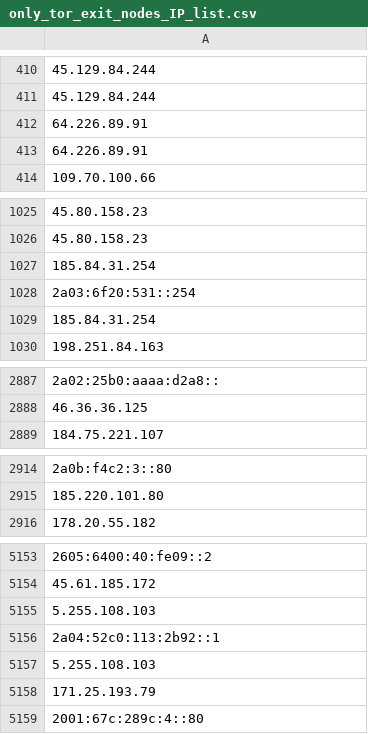
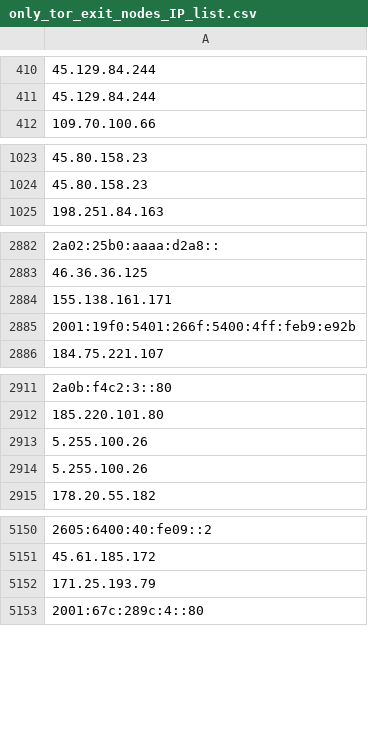
Before and after one commit to onlyforbakup/awesome-lists, a CSV file: Lists/TOR/only_tor_exit_nodes_IP_list.csv, drawn as a sheet; only a part is shown, gaps mark what is left out; removed rows and columns are numbered as before the commit, all else as after; the diff covers the shown part only; the diff names each change by its address in the sheet, - before the commit and + after, or states it on an @@ line.

```diff
--- a/Lists/TOR/only_tor_exit_nodes_IP_list.csv
+++ b/Lists/TOR/only_tor_exit_nodes_IP_list.csv
-row 412: 64.226.89.91
-row 413: 64.226.89.91
-row 1027: 185.84.31.254
-row 1028: 2a03:6f20:531::254
-row 1029: 185.84.31.254
+row 2884: 155.138.161.171
+row 2885: 2001:19f0:5401:266f:5400:4ff:feb9:e92b
+row 2913: 5.255.100.26
+row 2914: 5.255.100.26
-row 5155: 5.255.108.103
-row 5156: 2a04:52c0:113:2b92::1
-row 5157: 5.255.108.103
```
Also changed, not shown: 1 added row, 5 removed rows and 1 edited cell elsewhere in this file, Lists/TOR/only_tor_guard_nodes_IP_list.csv, 2 other files.
